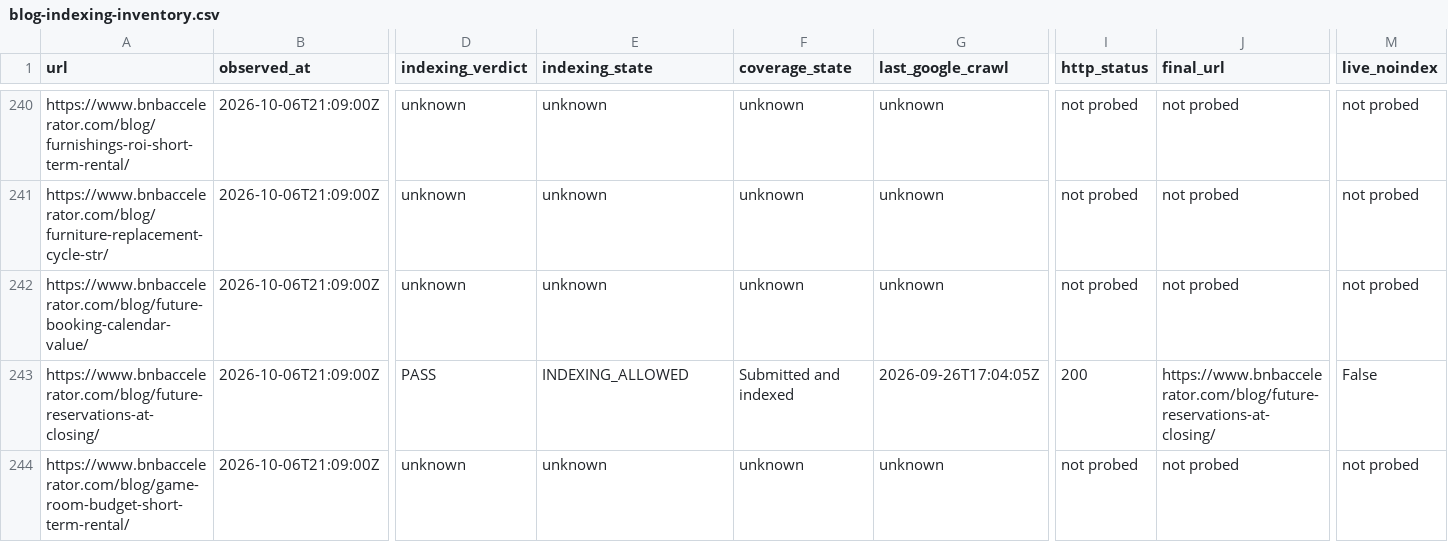
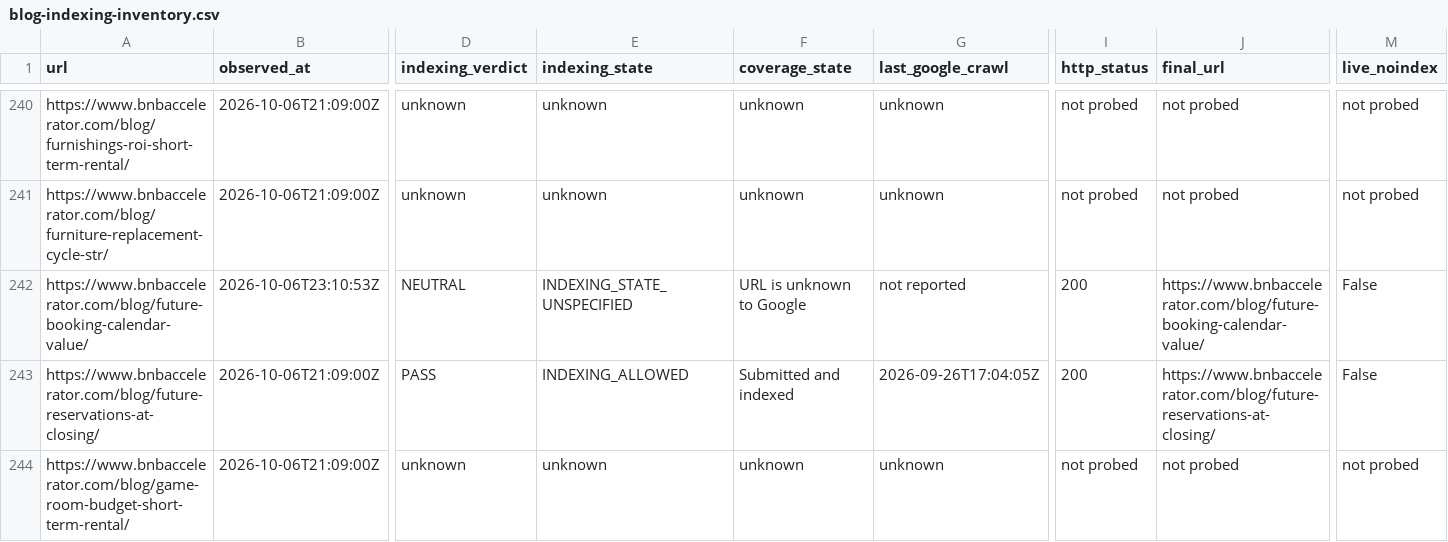
Before and after one commit to drconnorrobertson/bnb-accelerator-site, a CSV file: _gen/blog-indexing-inventory.csv, drawn as a sheet; only a part is shown, gaps mark what is left out; the diff covers the shown part only; the diff names each change by its address in the sheet, - before the commit and + after, or states it on an @@ line.

Commit message:
Record calendar guide live verification and indexing evidence

```diff
--- a/_gen/blog-indexing-inventory.csv
+++ b/_gen/blog-indexing-inventory.csv
-B242 (observed_at): 2026-10-06T21:09:00Z
+B242 (observed_at): 2026-10-06T23:10:53Z
-D242 (indexing_verdict): unknown
+D242 (indexing_verdict): NEUTRAL
-E242 (indexing_state): unknown
+E242 (indexing_state): INDEXING_STATE_UNSPECIFIED
-F242 (coverage_state): unknown
+F242 (coverage_state): URL is unknown to Google
-G242 (last_google_crawl): unknown
+G242 (last_google_crawl): not reported
-I242 (http_status): not probed
+I242 (http_status): 200
-J242 (final_url): not probed
+J242 (final_url): https://www.bnbaccelerator.com/blog/future-booking-calendar-value/
-M242 (live_noindex): not probed
+M242 (live_noindex): False
```
Also changed, not shown: 4 edited cells elsewhere in this file, 1 other file.
